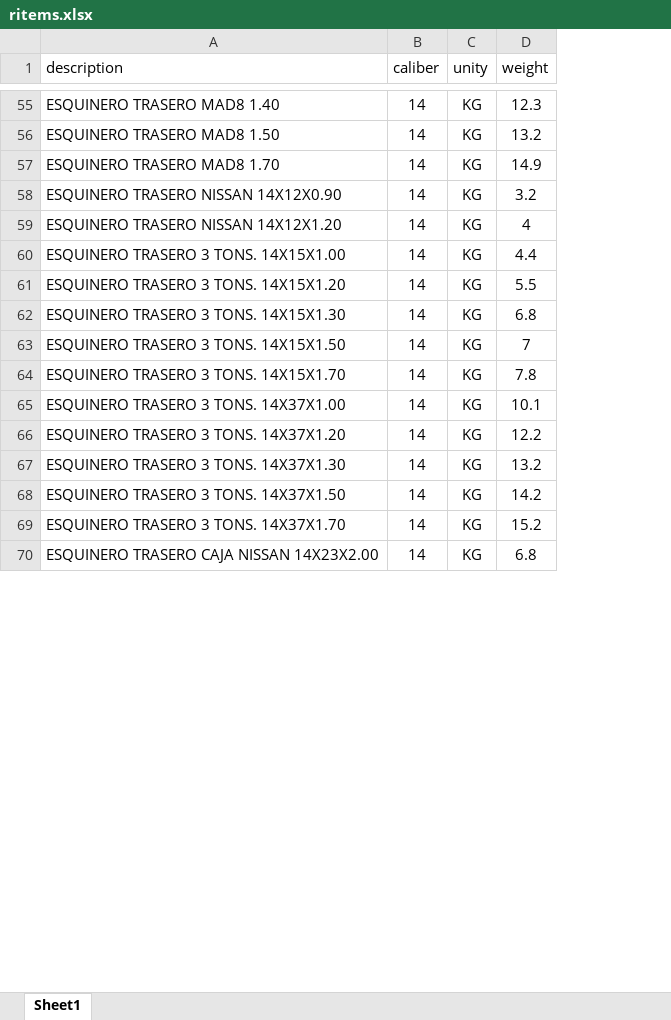
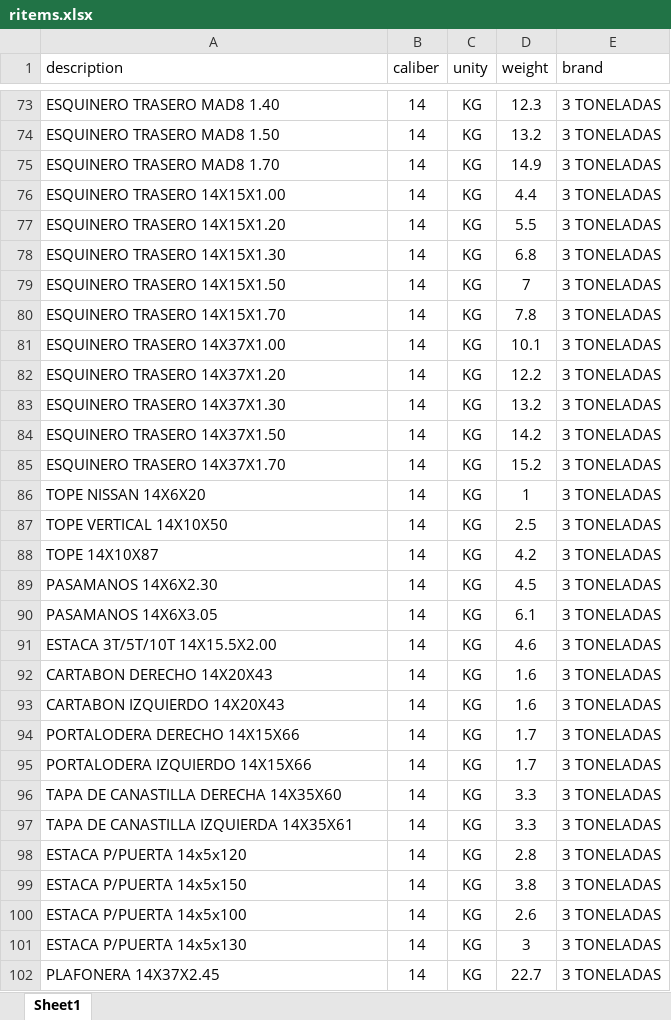
Before and after one commit to darinelcruzz/brica, an Excel workbook: public/ritems.xlsx, sheet Sheet1, drawn as a sheet; only a part is shown, gaps mark what is left out; values as stored, in another font and other column widths than the file's, no borders; removed rows and columns are numbered as before the commit, all else as after; the diff covers the shown part only; the diff names each change by its address in the sheet, - before the commit and + after, or states it on an @@ line.

```diff
--- a/public/ritems.xlsx (sheet Sheet1)
+++ b/public/ritems.xlsx (sheet Sheet1)
+column E (brand), rows 73-85: all 3 TONELADAS; row 93: 3 TONELADAS
-row 58: ESQUINERO TRASERO NISSAN 14X12X0.90 | 14 | KG | 3.2
-row 59: ESQUINERO TRASERO NISSAN 14X12X1.20 | 14 | KG | 4
-A76 (description): ESQUINERO TRASERO 3 TONS. 14X15X1.00
+A76 (description): ESQUINERO TRASERO 14X15X1.00
-A77 (description): ESQUINERO TRASERO 3 TONS. 14X15X1.20
+A77 (description): ESQUINERO TRASERO 14X15X1.20
-A78 (description): ESQUINERO TRASERO 3 TONS. 14X15X1.30
+A78 (description): ESQUINERO TRASERO 14X15X1.30
-A79 (description): ESQUINERO TRASERO 3 TONS. 14X15X1.50
+A79 (description): ESQUINERO TRASERO 14X15X1.50
-A80 (description): ESQUINERO TRASERO 3 TONS. 14X15X1.70
+A80 (description): ESQUINERO TRASERO 14X15X1.70
-A81 (description): ESQUINERO TRASERO 3 TONS. 14X37X1.00
+A81 (description): ESQUINERO TRASERO 14X37X1.00
-A82 (description): ESQUINERO TRASERO 3 TONS. 14X37X1.20
+A82 (description): ESQUINERO TRASERO 14X37X1.20
-A83 (description): ESQUINERO TRASERO 3 TONS. 14X37X1.30
+A83 (description): ESQUINERO TRASERO 14X37X1.30
-A84 (description): ESQUINERO TRASERO 3 TONS. 14X37X1.50
+A84 (description): ESQUINERO TRASERO 14X37X1.50
-A85 (description): ESQUINERO TRASERO 3 TONS. 14X37X1.70
+A85 (description): ESQUINERO TRASERO 14X37X1.70
@@ row 76 moved to row 86: TOPE NISSAN 14X6X20 @@
+row 87: TOPE VERTICAL 14X10X50 | 14 | KG | 2.5 | 3 TONELADAS
+row 88: TOPE 14X10X87 | 14 | KG | 4.2 | 3 TONELADAS
@@ row 86 moved to row 89: PASAMANOS 14X6X2.30 @@
@@ row 87 moved to row 90: PASAMANOS 14X6X3.05 @@
@@ row 100 moved to row 91: ESTACA 3T/5T/10T 14X15.5X2.00 @@
+row 92: CARTABON DERECHO 14X20X43 | 14 | KG | 1.6 | 3 TONELADAS
-A93 (description): ESQUINERO TRASERO CAJA NISSAN 14X23X2.00
+A93 (description): CARTABON IZQUIERDO 14X20X43
-D93 (weight): 6.8
+D93 (weight): 1.6
+row 94: PORTALODERA DERECHO 14X15X66 | 14 | KG | 1.7 | 3 TONELADAS
+row 95: PORTALODERA IZQUIERDO 14X15X66 | 14 | KG | 1.7 | 3 TONELADAS
+row 96: TAPA DE CANASTILLA DERECHA 14X35X60 | 14 | KG | 3.3 | 3 TONELADAS
+row 97: TAPA DE CANASTILLA IZQUIERDA 14X35X61 | 14 | KG | 3.3 | 3 TONELADAS
+row 98: ESTACA P/PUERTA 14x5x120 | 14 | KG | 2.8 | 3 TONELADAS
+row 99: ESTACA P/PUERTA 14x5x150 | 14 | KG | 3.8 | 3 TONELADAS
+row 100: ESTACA P/PUERTA 14x5x100 | 14 | KG | 2.6 | 3 TONELADAS
+row 101: ESTACA P/PUERTA 14x5x130 | 14 | KG | 3 | 3 TONELADAS
+row 102: PLAFONERA 14X37X2.45 | 14 | KG | 22.7 | 3 TONELADAS
```
Also changed, not shown: 33 added rows, 82 removed rows, 13 moved rows, 25 edited cells and cell formats elsewhere in this sheet, 10 other files.
